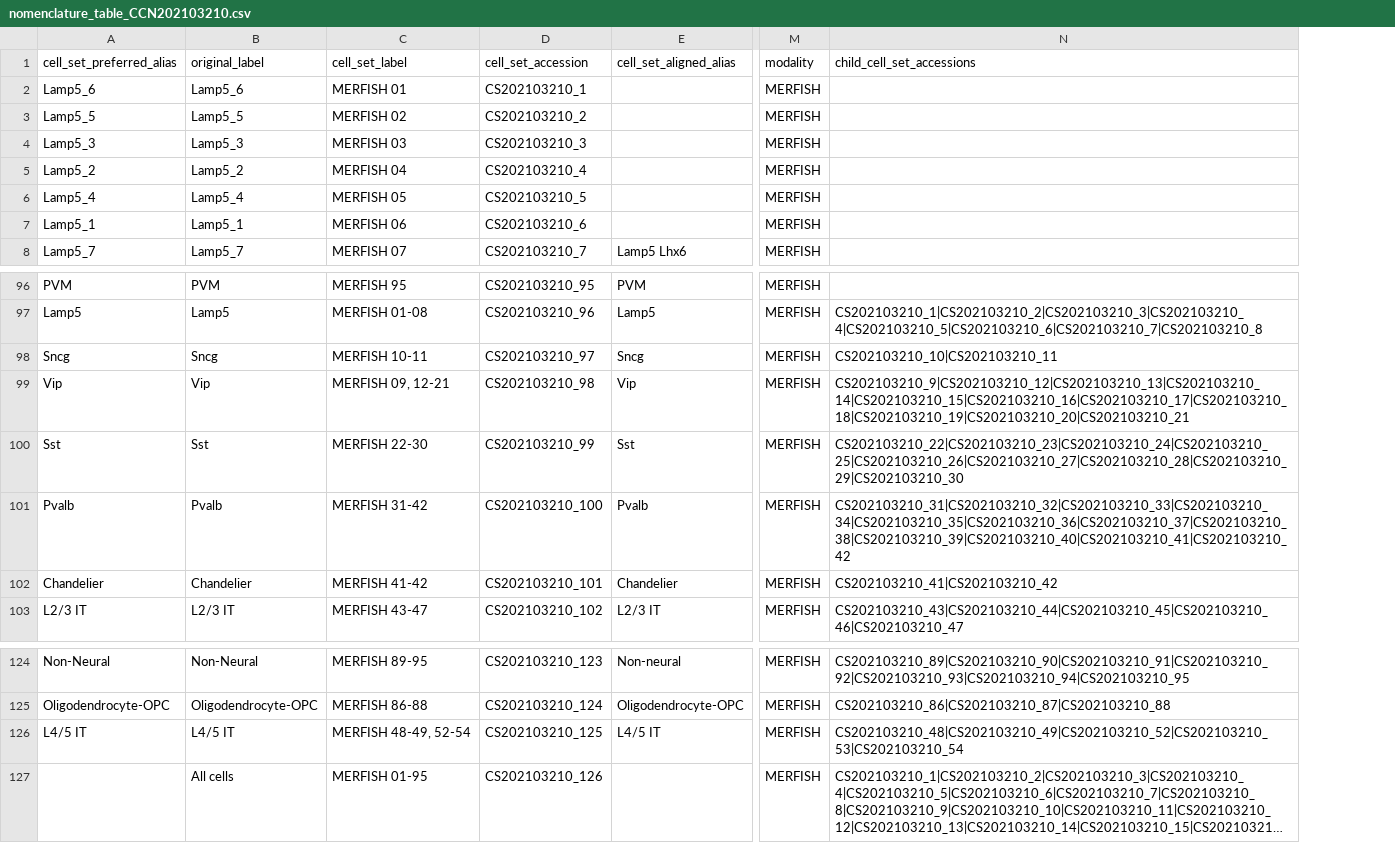
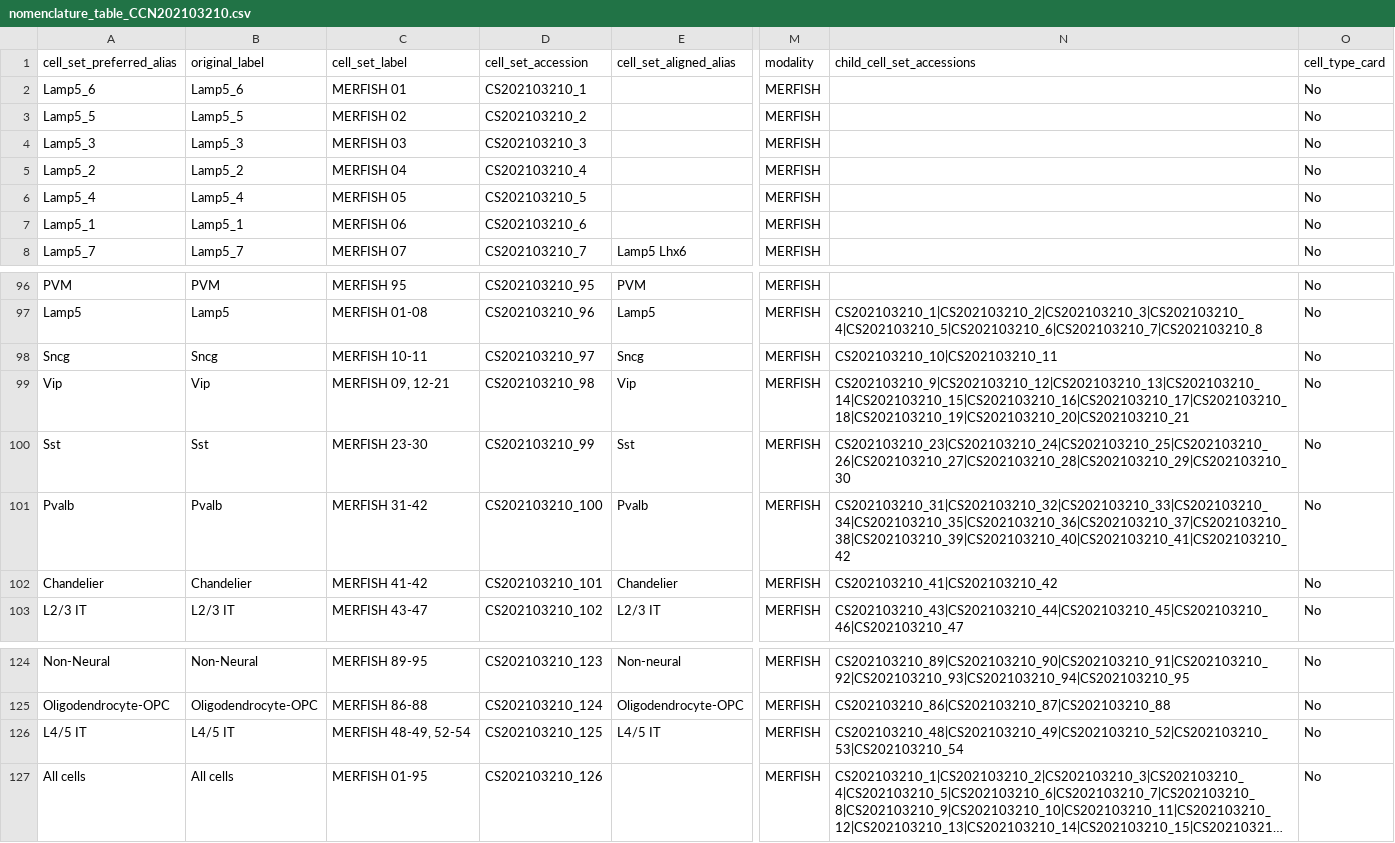
Before and after one commit to obophenotype/brain_data_standards_ontologies, a CSV file: src/dendrograms/nomenclature_table_CCN202103210.csv, drawn as a sheet; only a part is shown, gaps mark what is left out; long unchanged cells end in …; the diff names each change by its address in the sheet, - before the commit and + after, or states it on an @@ line.

```diff
--- a/src/dendrograms/nomenclature_table_CCN202103210.csv
+++ b/src/dendrograms/nomenclature_table_CCN202103210.csv
+column O (cell_type_card), rows 2-8: all No; rows 96-103: all No; rows 124-127: all No
-C100 (cell_set_label): MERFISH 22-30
+C100 (cell_set_label): MERFISH 23-30
-N100 (child_cell_set_accessions): CS202103210_22|CS202103210_23|CS202103210_24|CS202103210_25|CS202103210_26|CS202103210_27|CS202103210_28|CS202103210_29|CS202103210_30
+N100 (child_cell_set_accessions): CS202103210_23|CS202103210_24|CS202103210_25|CS202103210_26|CS202103210_27|CS202103210_28|CS202103210_29|CS202103210_30
-A127 (cell_set_preferred_alias): (empty)
+A127 (cell_set_preferred_alias): All cells
```
Also changed, not shown: src/dendrograms/nomenclature_table_CCN201912131.csv, src/dendrograms/nomenclature_table_CCN201912132.csv, 12 other files.
